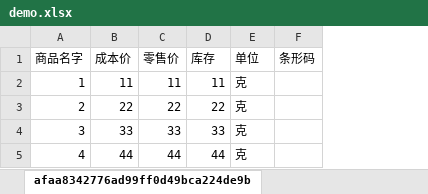
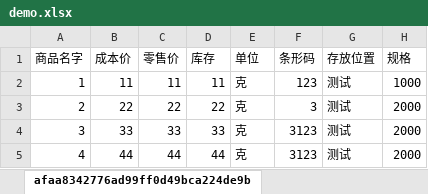
Before and after one commit to xierong1090637044/kcb_web-vue-, an Excel workbook: static/demo.xlsx, sheet afaa8342776ad99ff0d49bca224de9b, drawn as a sheet; values as stored, in another font and other column widths than the file's, no borders; the diff names each change by its address in the sheet, - before the commit and + after, or states it on an @@ line.

```diff
--- a/static/demo.xlsx (sheet afaa8342776ad99ff0d49bca224de9b)
+++ b/static/demo.xlsx (sheet afaa8342776ad99ff0d49bca224de9b)
+column G (存放位置), rows 2-5: all 测试
+column H (规格), rows 2-5: 1000 | 2000 | 2000 | 2000
-F2 (条形码): (empty)
+F2 (条形码): 123
-F3 (条形码): (empty)
+F3 (条形码): 3
-F4:F5 (条形码): (empty)
+F4:F5 (条形码): 3123
```
Also changed, not shown: 3 other files.
